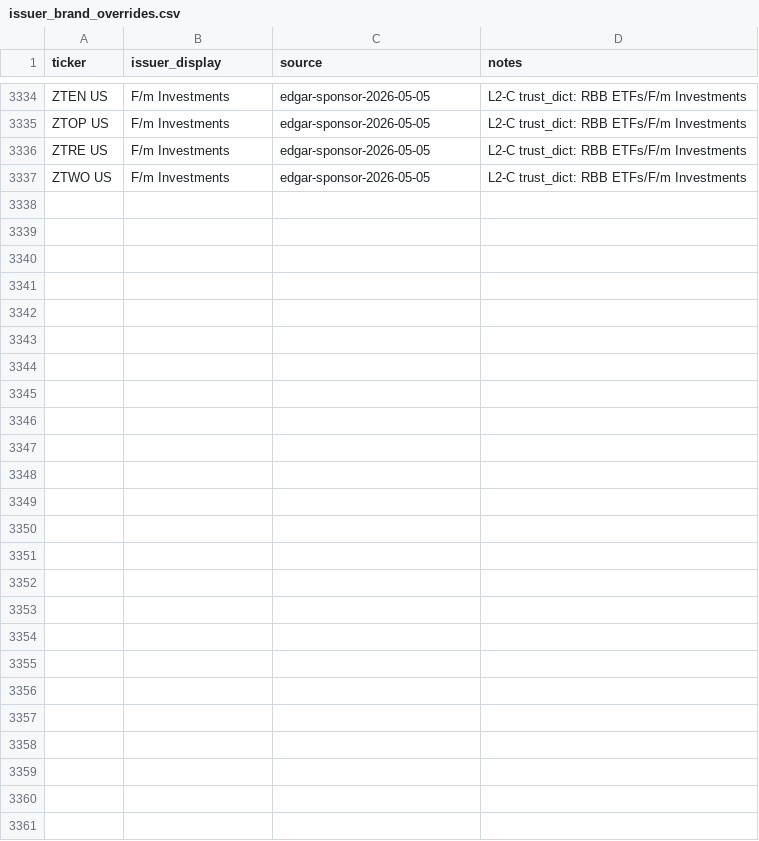
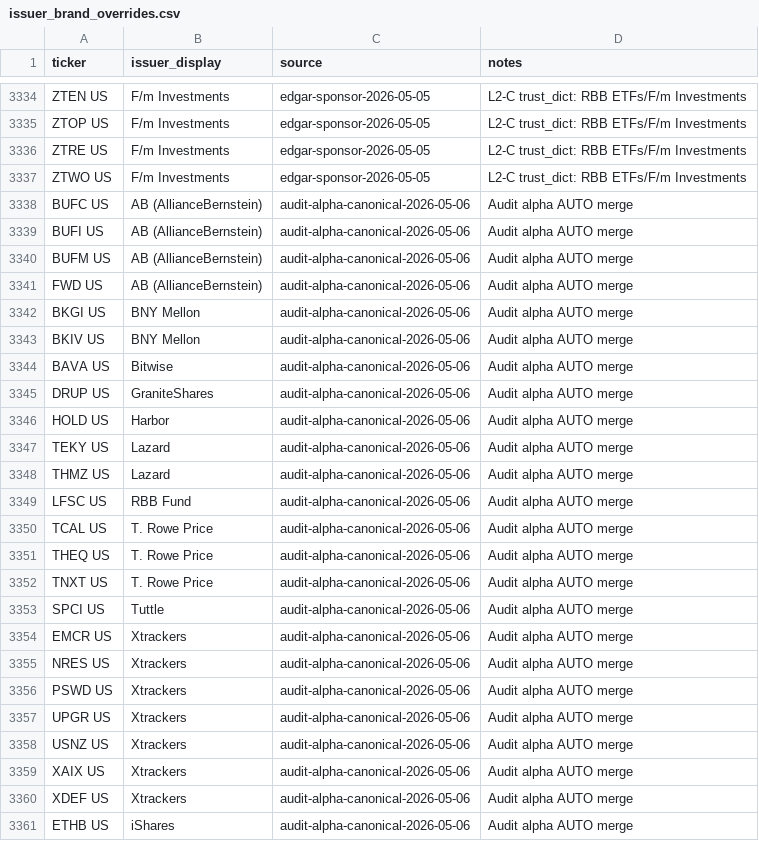
Before and after one commit to the-atlas-protocol/rexfinhub, a CSV file: config/rules/issuer_brand_overrides.csv, drawn as a sheet; only a part is shown, gaps mark what is left out; the diff names each change by its address in the sheet, - before the commit and + after, or states it on an @@ line.

```diff
--- a/config/rules/issuer_brand_overrides.csv
+++ b/config/rules/issuer_brand_overrides.csv
+row 3338: BUFC US | AB (AllianceBernstein) | audit-alpha-canonical-2026-05-06 | Audit alpha AUTO merge
+row 3339: BUFI US | AB (AllianceBernstein) | audit-alpha-canonical-2026-05-06 | Audit alpha AUTO merge
+row 3340: BUFM US | AB (AllianceBernstein) | audit-alpha-canonical-2026-05-06 | Audit alpha AUTO merge
+row 3341: FWD US | AB (AllianceBernstein) | audit-alpha-canonical-2026-05-06 | Audit alpha AUTO merge
+row 3342: BKGI US | BNY Mellon | audit-alpha-canonical-2026-05-06 | Audit alpha AUTO merge
+row 3343: BKIV US | BNY Mellon | audit-alpha-canonical-2026-05-06 | Audit alpha AUTO merge
+row 3344: BAVA US | Bitwise | audit-alpha-canonical-2026-05-06 | Audit alpha AUTO merge
+row 3345: DRUP US | GraniteShares | audit-alpha-canonical-2026-05-06 | Audit alpha AUTO merge
+row 3346: HOLD US | Harbor | audit-alpha-canonical-2026-05-06 | Audit alpha AUTO merge
+row 3347: TEKY US | Lazard | audit-alpha-canonical-2026-05-06 | Audit alpha AUTO merge
+row 3348: THMZ US | Lazard | audit-alpha-canonical-2026-05-06 | Audit alpha AUTO merge
+row 3349: LFSC US | RBB Fund | audit-alpha-canonical-2026-05-06 | Audit alpha AUTO merge
+row 3350: TCAL US | T. Rowe Price | audit-alpha-canonical-2026-05-06 | Audit alpha AUTO merge
+row 3351: THEQ US | T. Rowe Price | audit-alpha-canonical-2026-05-06 | Audit alpha AUTO merge
+row 3352: TNXT US | T. Rowe Price | audit-alpha-canonical-2026-05-06 | Audit alpha AUTO merge
+row 3353: SPCI US | Tuttle | audit-alpha-canonical-2026-05-06 | Audit alpha AUTO merge
+row 3354: EMCR US | Xtrackers | audit-alpha-canonical-2026-05-06 | Audit alpha AUTO merge
+row 3355: NRES US | Xtrackers | audit-alpha-canonical-2026-05-06 | Audit alpha AUTO merge
+row 3356: PSWD US | Xtrackers | audit-alpha-canonical-2026-05-06 | Audit alpha AUTO merge
+row 3357: UPGR US | Xtrackers | audit-alpha-canonical-2026-05-06 | Audit alpha AUTO merge
+row 3358: USNZ US | Xtrackers | audit-alpha-canonical-2026-05-06 | Audit alpha AUTO merge
+row 3359: XAIX US | Xtrackers | audit-alpha-canonical-2026-05-06 | Audit alpha AUTO merge
+row 3360: XDEF US | Xtrackers | audit-alpha-canonical-2026-05-06 | Audit alpha AUTO merge
+row 3361: ETHB US | iShares | audit-alpha-canonical-2026-05-06 | Audit alpha AUTO merge
```
